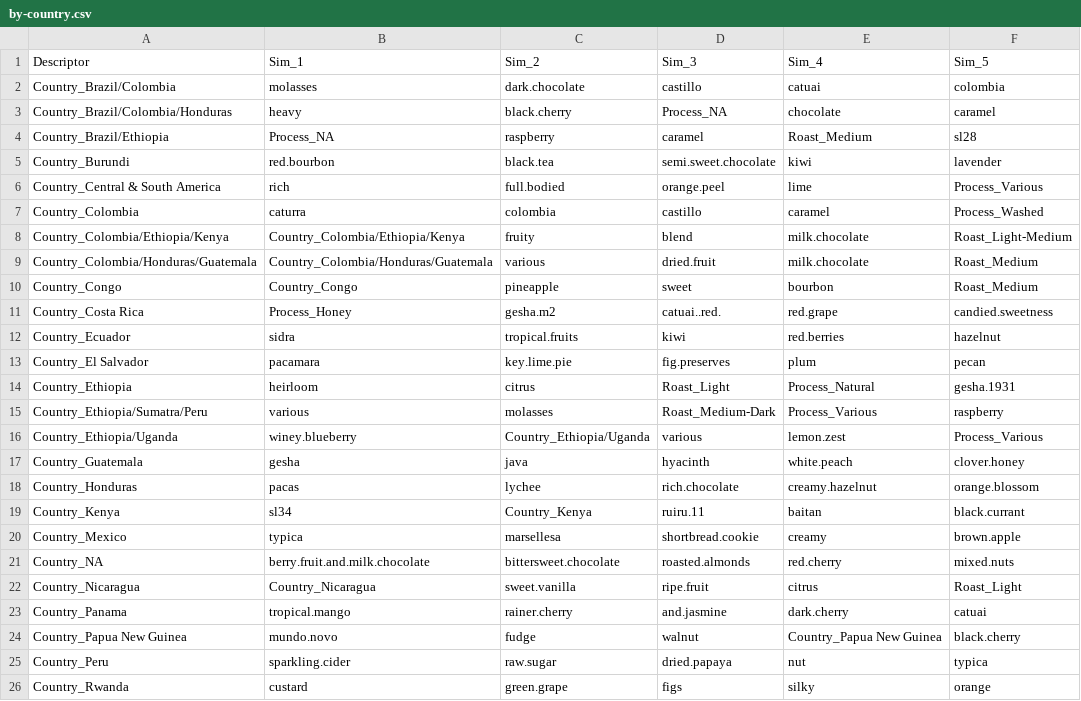
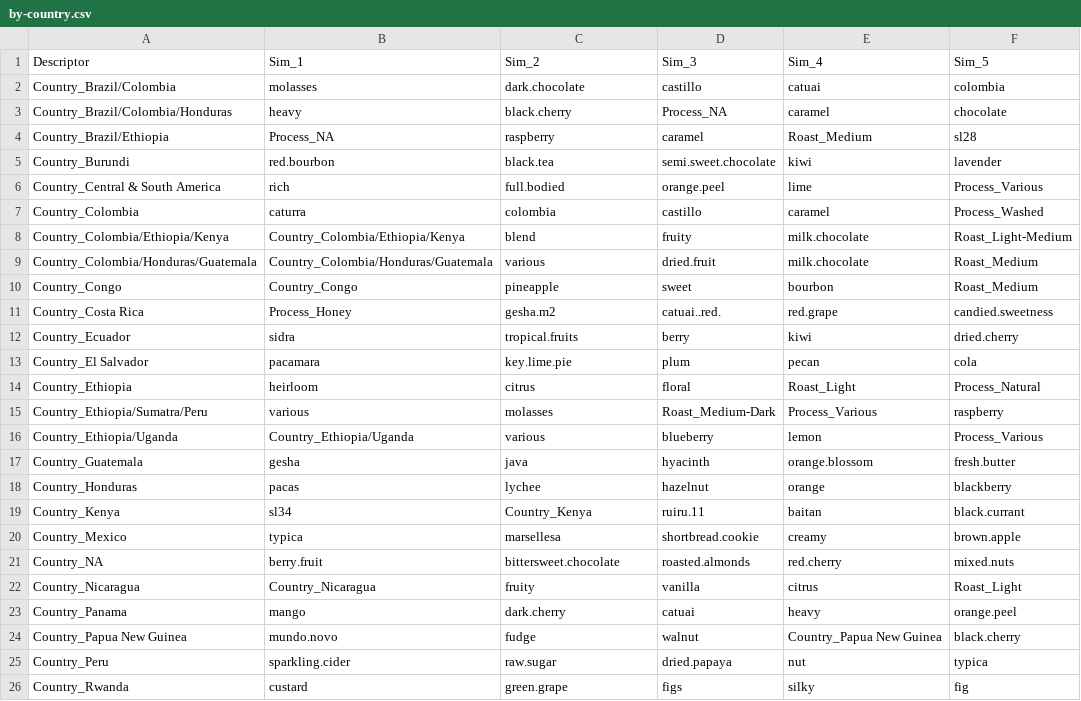
Before and after one commit to joshorenstein/coffee-similiarity, a CSV file: by-country.csv, drawn as a sheet; only a part is shown; the diff covers the shown part only.

```diff
--- a/by-country.csv
+++ b/by-country.csv
@@ -2,3 +2,3 @@ Descriptor,Sim_1,Sim_2,Sim_3,Sim_4,Sim_5
 Country_Brazil/Colombia,molasses,dark.chocolate,castillo,catuai,colombia
-Country_Brazil/Colombia/Honduras,heavy,black.cherry,Process_NA,chocolate,caramel
+Country_Brazil/Colombia/Honduras,heavy,black.cherry,Process_NA,caramel,chocolate
 Country_Brazil/Ethiopia,Process_NA,raspberry,caramel,Roast_Medium,sl28
@@ -7,3 +7,3 @@ Country_Central & South America,rich,full.bodied,orange.peel,lime,Process_Variou
 Country_Colombia,caturra,colombia,castillo,caramel,Process_Washed
-Country_Colombia/Ethiopia/Kenya,Country_Colombia/Ethiopia/Kenya,fruity,blend,milk.chocolate,Roast_Light-Medium
+Country_Colombia/Ethiopia/Kenya,Country_Colombia/Ethiopia/Kenya,blend,fruity,milk.chocolate,Roast_Light-Medium
 Country_Colombia/Honduras/Guatemala,Country_Colombia/Honduras/Guatemala,various,dried.fruit,milk.chocolate,Roast_Medium
@@ -11,18 +11,18 @@ Country_Congo,Country_Congo,pineapple,sweet,bourbon,Roast_Medium
 Country_Costa Rica,Process_Honey,gesha.m2,catuai..red.,red.grape,candied.sweetness
-Country_Ecuador,sidra,tropical.fruits,kiwi,red.berries,hazelnut
-Country_El Salvador,pacamara,key.lime.pie,fig.preserves,plum,pecan
-Country_Ethiopia,heirloom,citrus,Roast_Light,Process_Natural,gesha.1931
+Country_Ecuador,sidra,tropical.fruits,berry,kiwi,dried.cherry
+Country_El Salvador,pacamara,key.lime.pie,plum,pecan,cola
+Country_Ethiopia,heirloom,citrus,floral,Roast_Light,Process_Natural
 Country_Ethiopia/Sumatra/Peru,various,molasses,Roast_Medium-Dark,Process_Various,raspberry
-"Country_Ethiopia/Uganda
-",winey.blueberry,"Country_Ethiopia/Uganda
-",various,lemon.zest,Process_Various
-Country_Guatemala,gesha,java,hyacinth,white.peach,clover.honey
-Country_Honduras,pacas,lychee,rich.chocolate,creamy.hazelnut,orange.blossom
+"Country_Ethiopia/Uganda
+","Country_Ethiopia/Uganda
+",various,blueberry,lemon,Process_Various
+Country_Guatemala,gesha,java,hyacinth,orange.blossom,fresh.butter
+Country_Honduras,pacas,lychee,hazelnut,orange,blackberry
 Country_Kenya,sl34,Country_Kenya,ruiru.11,baitan,black.currant
 Country_Mexico,typica,marsellesa,shortbread.cookie,creamy,brown.apple
-Country_NA,berry.fruit.and.milk.chocolate,bittersweet.chocolate,roasted.almonds,red.cherry,mixed.nuts
-Country_Nicaragua,Country_Nicaragua,sweet.vanilla,ripe.fruit,citrus,Roast_Light
-Country_Panama,tropical.mango,rainer.cherry,and.jasmine,dark.cherry,catuai
+Country_NA,berry.fruit,bittersweet.chocolate,roasted.almonds,red.cherry,mixed.nuts
+Country_Nicaragua,Country_Nicaragua,fruity,vanilla,citrus,Roast_Light
+Country_Panama,mango,dark.cherry,catuai,heavy,orange.peel
 Country_Papua New Guinea,mundo.novo,fudge,walnut,Country_Papua New Guinea,black.cherry
 Country_Peru,sparkling.cider,raw.sugar,dried.papaya,nut,typica
-Country_Rwanda,custard,green.grape,figs,silky,orange
+Country_Rwanda,custard,green.grape,figs,silky,fig
```
Also changed, not shown: 3 edited cells elsewhere in this file, by-process.csv, by-roast.csv, 2 other files.
